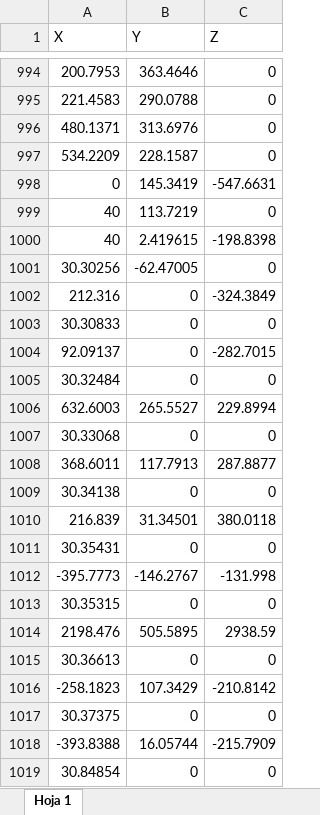
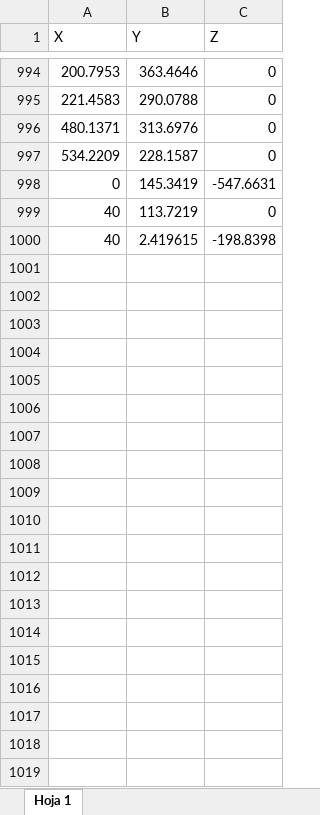
Before and after one commit to XDavid1999/TFG, an Excel workbook: Mediciones Inercia/Sin Filtro/XLSX/Movimiento sobre Z.xlsx, sheet Hoja 1, drawn as a sheet; only a part is shown, gaps mark what is left out; values as stored, in another font and other column widths than the file's, no borders; charts and pictures not drawn; the diff covers the shown part only; the diff names each change by its address in the sheet, - before the commit and + after, or states it on an @@ line.

```diff
--- a/Mediciones Inercia/Sin Filtro/XLSX/Movimiento sobre Z.xlsx (sheet Hoja 1)
+++ b/Mediciones Inercia/Sin Filtro/XLSX/Movimiento sobre Z.xlsx (sheet Hoja 1)
-row 1001: 30.30256 | -62.47005 | 0
-row 1002: 212.316 | 0 | -324.3849
-row 1003: 30.30833 | 0 | 0
-row 1004: 92.09137 | 0 | -282.7015
-row 1005: 30.32484 | 0 | 0
-row 1006: 632.6003 | 265.5527 | 229.8994
-row 1007: 30.33068 | 0 | 0
-row 1008: 368.6011 | 117.7913 | 287.8877
-row 1009: 30.34138 | 0 | 0
-row 1010: 216.839 | 31.34501 | 380.0118
-row 1011: 30.35431 | 0 | 0
-row 1012: -395.7773 | -146.2767 | -131.998
-row 1013: 30.35315 | 0 | 0
-row 1014: 2198.476 | 505.5895 | 2938.59
-row 1015: 30.36613 | 0 | 0
-row 1016: -258.1823 | 107.3429 | -210.8142
-row 1017: 30.37375 | 0 | 0
-row 1018: -393.8388 | 16.05744 | -215.7909
-row 1019: 30.84854 | 0 | 0
```
Also changed, not shown: 364 removed rows elsewhere in this sheet, charts or pictures, Mediciones Inercia/Sin Filtro/XLSX/Movimiento sobre X.xlsx, Mediciones Inercia/Sin Filtro/XLSX/Movimiento sobre Y.xlsx, 27 other files.
